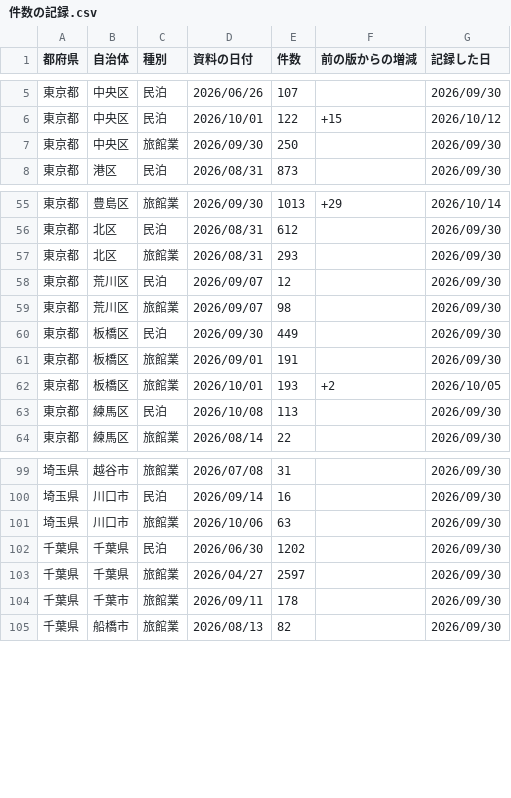
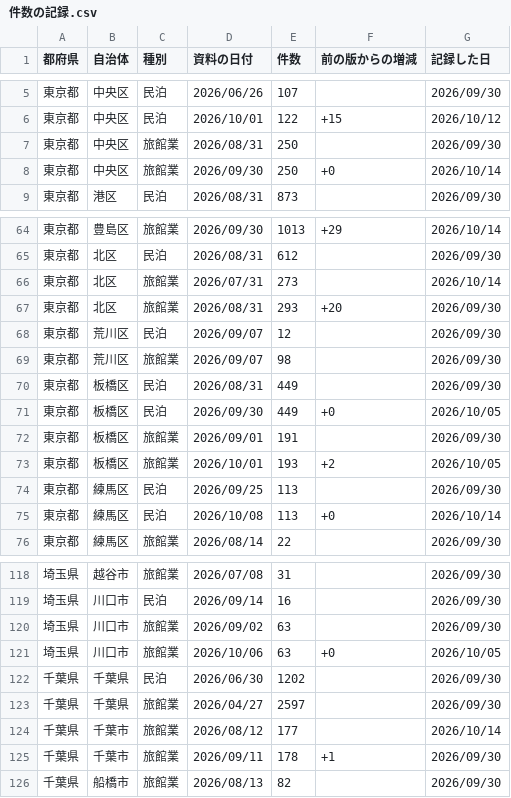
Before and after one commit to Yumaki5555/minpaku-map, a CSV file: docs/data/件数の記録.csv, drawn as a sheet; only a part is shown, gaps mark what is left out; the diff covers the shown part only.

```diff
--- a/docs/data/件数の記録.csv
+++ b/docs/data/件数の記録.csv
@@ -6,3 +6,4 @@
 東京都,中央区,民泊,2026/10/01,122,+15,2026/10/12
-東京都,中央区,旅館業,2026/09/30,250,,2026/09/30
+東京都,中央区,旅館業,2026/08/31,250,,2026/09/30
+東京都,中央区,旅館業,2026/09/30,250,+0,2026/10/14
 東京都,港区,民泊,2026/08/31,873,,2026/09/30
@@ -56,9 +65,12 @@
 東京都,北区,民泊,2026/08/31,612,,2026/09/30
-東京都,北区,旅館業,2026/08/31,293,,2026/09/30
+東京都,北区,旅館業,2026/07/31,273,,2026/10/14
+東京都,北区,旅館業,2026/08/31,293,+20,2026/09/30
 東京都,荒川区,民泊,2026/09/07,12,,2026/09/30
 東京都,荒川区,旅館業,2026/09/07,98,,2026/09/30
-東京都,板橋区,民泊,2026/09/30,449,,2026/09/30
+東京都,板橋区,民泊,2026/08/31,449,,2026/09/30
+東京都,板橋区,民泊,2026/09/30,449,+0,2026/10/05
 東京都,板橋区,旅館業,2026/09/01,191,,2026/09/30
 東京都,板橋区,旅館業,2026/10/01,193,+2,2026/10/05
-東京都,練馬区,民泊,2026/10/08,113,,2026/09/30
+東京都,練馬区,民泊,2026/09/25,113,,2026/09/30
+東京都,練馬区,民泊,2026/10/08,113,+0,2026/10/14
 東京都,練馬区,旅館業,2026/08/14,22,,2026/09/30
@@ -100,6 +119,8 @@
 埼玉県,川口市,民泊,2026/09/14,16,,2026/09/30
-埼玉県,川口市,旅館業,2026/10/06,63,,2026/09/30
+埼玉県,川口市,旅館業,2026/09/02,63,,2026/09/30
+埼玉県,川口市,旅館業,2026/10/06,63,+0,2026/10/05
 千葉県,千葉県,民泊,2026/06/30,1202,,2026/09/30
 千葉県,千葉県,旅館業,2026/04/27,2597,,2026/09/30
-千葉県,千葉市,旅館業,2026/09/11,178,,2026/09/30
+千葉県,千葉市,旅館業,2026/08/12,177,,2026/10/14
+千葉県,千葉市,旅館業,2026/09/11,178,+1,2026/09/30
 千葉県,船橋市,旅館業,2026/08/13,82,,2026/09/30
```
Also changed, not shown: 16 added rows and 16 edited cells elsewhere in this file, 5 other files.
